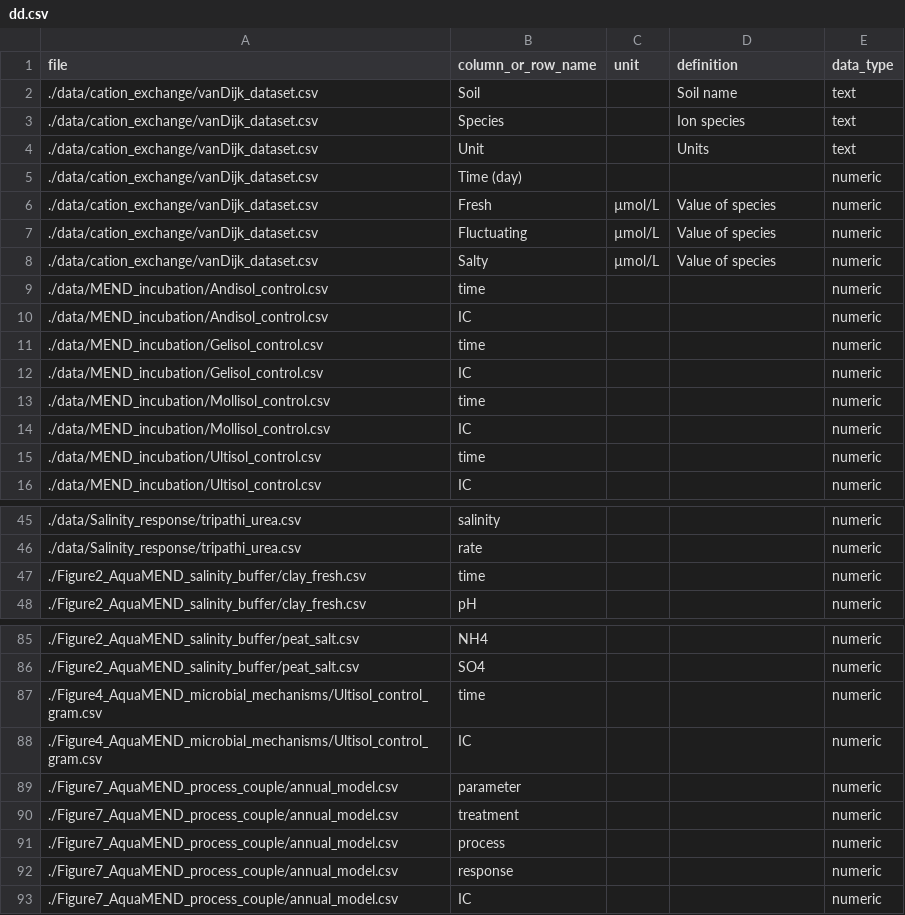
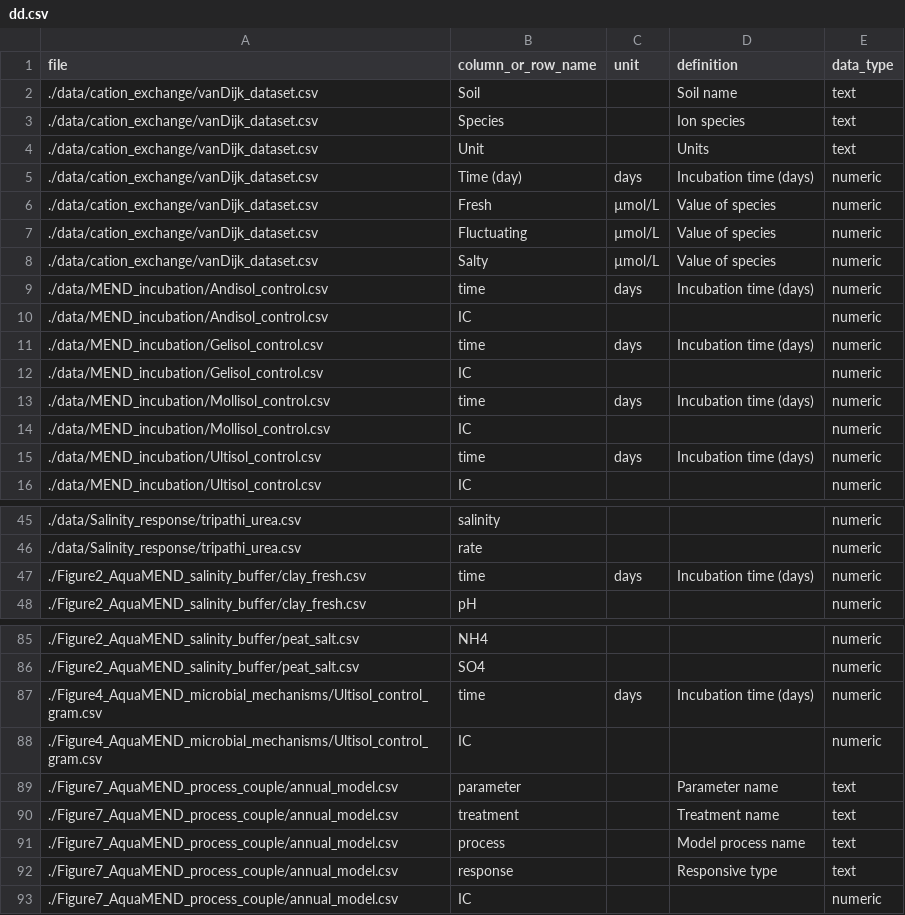
Before and after one commit to jianqiuz/AquaMEND_salinity_module, a CSV file: dd.csv, drawn as a sheet; only a part is shown, gaps mark what is left out; the diff covers the shown part only.

```diff
--- a/dd.csv
+++ b/dd.csv
@@ -4,3 +4,3 @@ file,column_or_row_name,unit,definition,data_type
 ./data/cation_exchange/vanDijk_dataset.csv,Unit,,Units,text
-./data/cation_exchange/vanDijk_dataset.csv,Time (day),,,numeric
+./data/cation_exchange/vanDijk_dataset.csv,Time (day),days,Incubation time (days),numeric
 ./data/cation_exchange/vanDijk_dataset.csv,Fresh,µmol/L,Value of species,numeric
@@ -8,9 +8,9 @@ file,column_or_row_name,unit,definition,data_type
 ./data/cation_exchange/vanDijk_dataset.csv,Salty,µmol/L,Value of species,numeric
-./data/MEND_incubation/Andisol_control.csv,time,,,numeric
+./data/MEND_incubation/Andisol_control.csv,time,days,Incubation time (days),numeric
 ./data/MEND_incubation/Andisol_control.csv,IC,,,numeric
-./data/MEND_incubation/Gelisol_control.csv,time,,,numeric
+./data/MEND_incubation/Gelisol_control.csv,time,days,Incubation time (days),numeric
 ./data/MEND_incubation/Gelisol_control.csv,IC,,,numeric
-./data/MEND_incubation/Mollisol_control.csv,time,,,numeric
+./data/MEND_incubation/Mollisol_control.csv,time,days,Incubation time (days),numeric
 ./data/MEND_incubation/Mollisol_control.csv,IC,,,numeric
-./data/MEND_incubation/Ultisol_control.csv,time,,,numeric
+./data/MEND_incubation/Ultisol_control.csv,time,days,Incubation time (days),numeric
 ./data/MEND_incubation/Ultisol_control.csv,IC,,,numeric
@@ -46,3 +46,3 @@ file,column_or_row_name,unit,definition,data_type
 ./data/Salinity_response/tripathi_urea.csv,rate,,,numeric
-./Figure2_AquaMEND_salinity_buffer/clay_fresh.csv,time,,,numeric
+./Figure2_AquaMEND_salinity_buffer/clay_fresh.csv,time,days,Incubation time (days),numeric
 ./Figure2_AquaMEND_salinity_buffer/clay_fresh.csv,pH,,,numeric
@@ -86,8 +86,8 @@ file,column_or_row_name,unit,definition,data_type
 ./Figure2_AquaMEND_salinity_buffer/peat_salt.csv,SO4,,,numeric
-./Figure4_AquaMEND_microbial_mechanisms/Ultisol_control_gram.csv,time,,,numeric
+./Figure4_AquaMEND_microbial_mechanisms/Ultisol_control_gram.csv,time,days,Incubation time (days),numeric
 ./Figure4_AquaMEND_microbial_mechanisms/Ultisol_control_gram.csv,IC,,,numeric
-./Figure7_AquaMEND_process_couple/annual_model.csv,parameter,,,numeric
-./Figure7_AquaMEND_process_couple/annual_model.csv,treatment,,,numeric
-./Figure7_AquaMEND_process_couple/annual_model.csv,process,,,numeric
-./Figure7_AquaMEND_process_couple/annual_model.csv,response,,,numeric
+./Figure7_AquaMEND_process_couple/annual_model.csv,parameter,,Parameter name,text
+./Figure7_AquaMEND_process_couple/annual_model.csv,treatment,,Treatment name,text
+./Figure7_AquaMEND_process_couple/annual_model.csv,process,,Model process name,text
+./Figure7_AquaMEND_process_couple/annual_model.csv,response,,Responsive type,text
 ./Figure7_AquaMEND_process_couple/annual_model.csv,IC,,,numeric
```
Also changed, not shown: 6 edited cells elsewhere in this file, flmd.csv.
